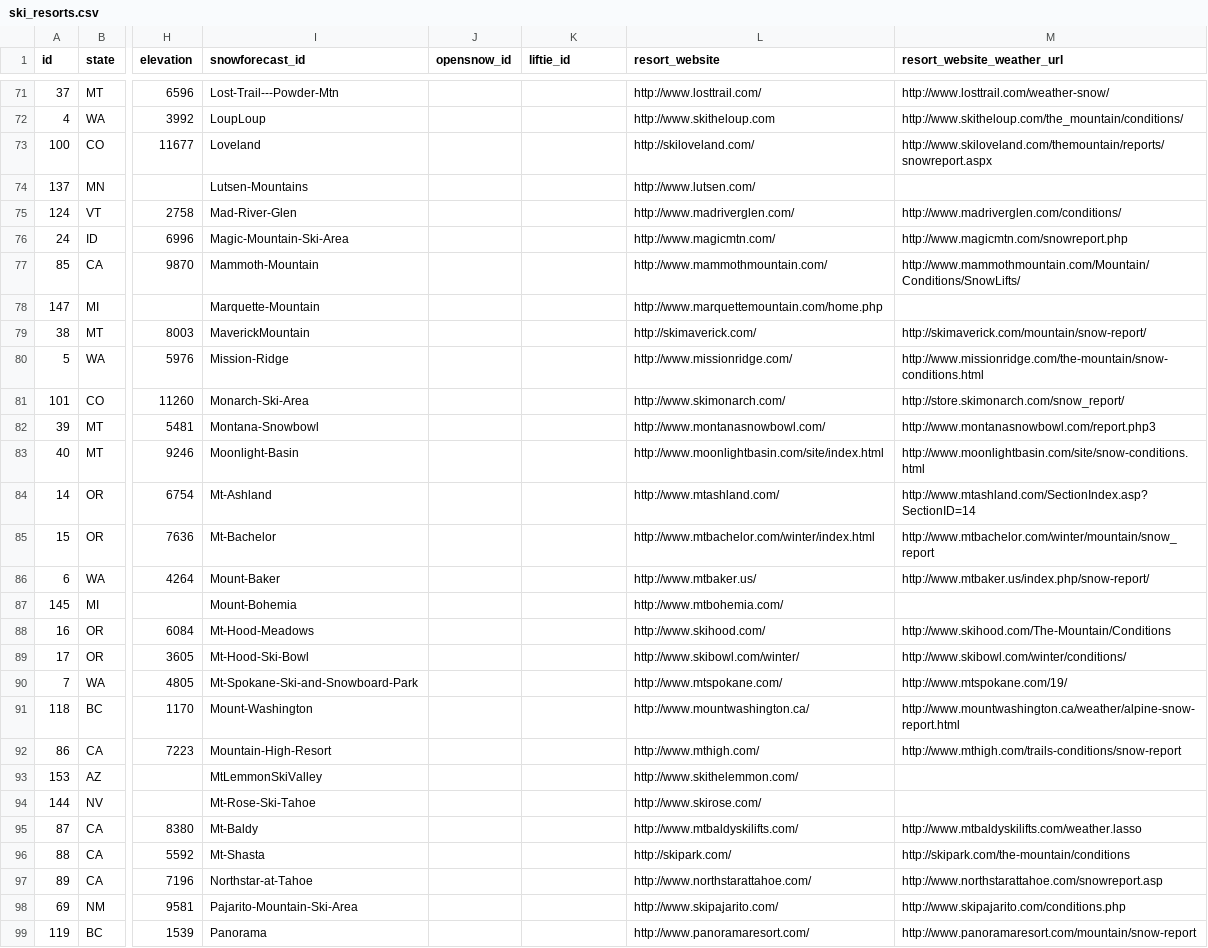
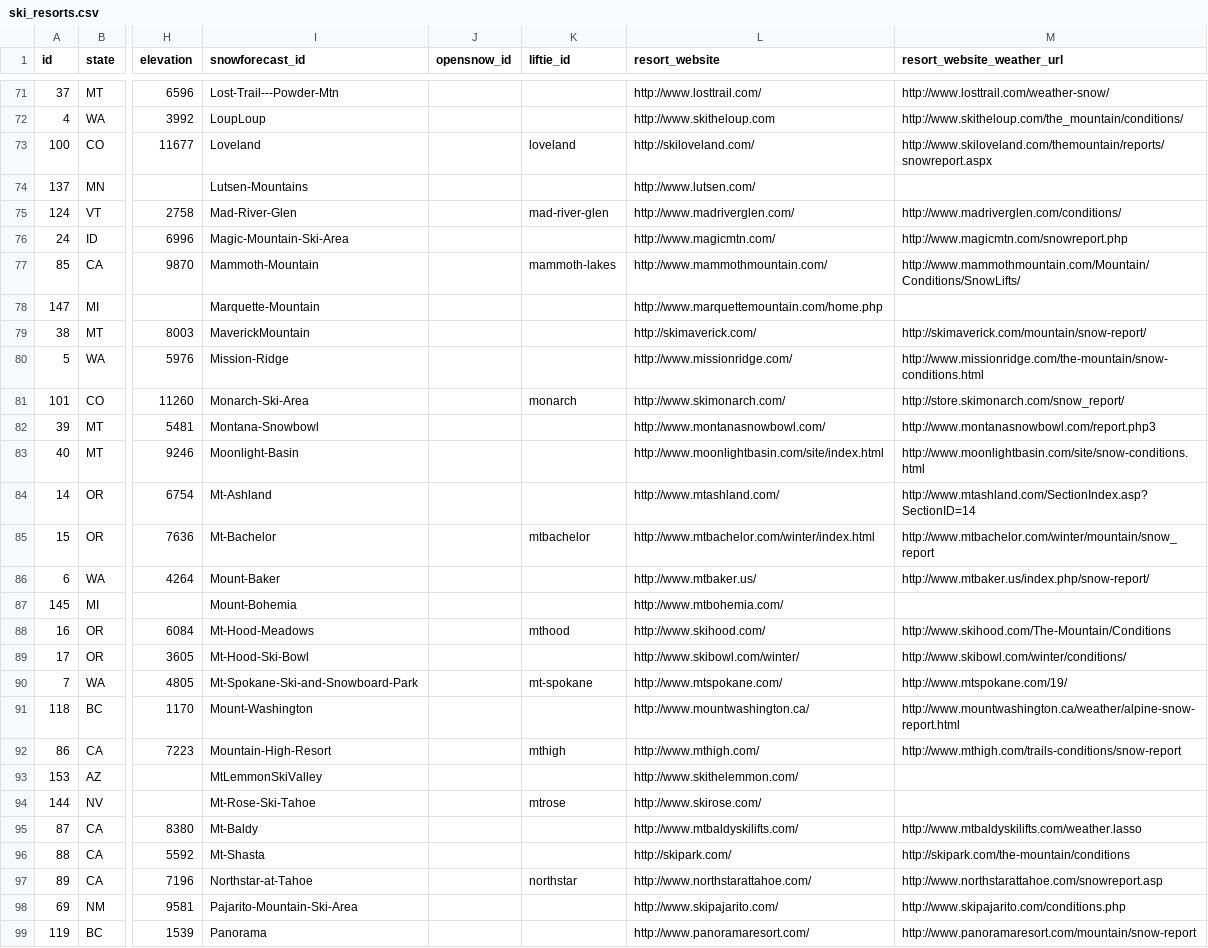
Before and after one commit to eric-fahsl/wsis, a CSV file: python/ski_resorts.csv, drawn as a sheet; only a part is shown, gaps mark what is left out; the diff covers the shown part only; the diff names each change by its address in the sheet, - before the commit and + after, or states it on an @@ line.

Commit message:
added liftie support for more resorts

```diff
--- a/python/ski_resorts.csv
+++ b/python/ski_resorts.csv
-K73 (liftie_id): (empty)
+K73 (liftie_id): loveland
-K75 (liftie_id): (empty)
+K75 (liftie_id): mad-river-glen
-K77 (liftie_id): (empty)
+K77 (liftie_id): mammoth-lakes
-K81 (liftie_id): (empty)
+K81 (liftie_id): monarch
-K85 (liftie_id): (empty)
+K85 (liftie_id): mtbachelor
-K88 (liftie_id): (empty)
+K88 (liftie_id): mthood
-K90 (liftie_id): (empty)
+K90 (liftie_id): mt-spokane
-K92 (liftie_id): (empty)
+K92 (liftie_id): mthigh
-K94 (liftie_id): (empty)
+K94 (liftie_id): mtrose
-K97 (liftie_id): (empty)
+K97 (liftie_id): northstar
```
Also changed, not shown: 42 edited cells elsewhere in this file, 3 other files.
